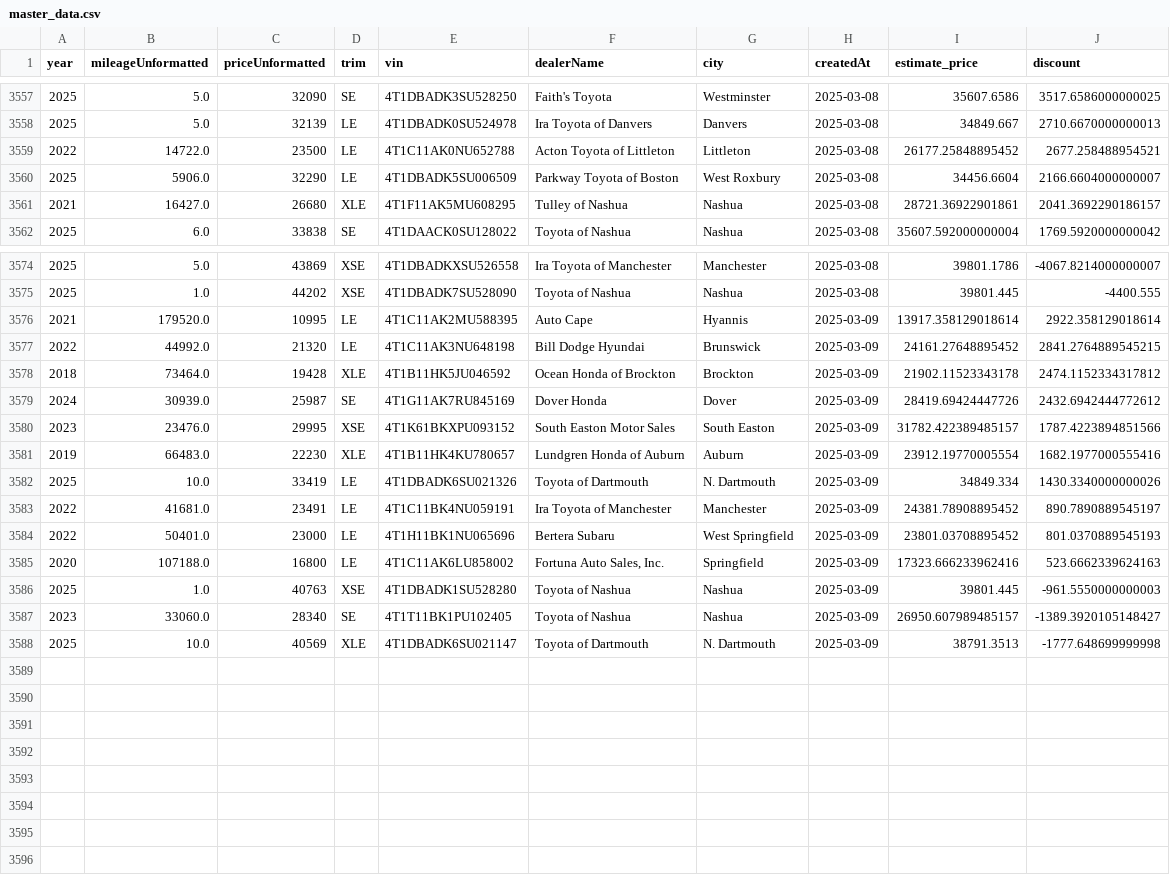
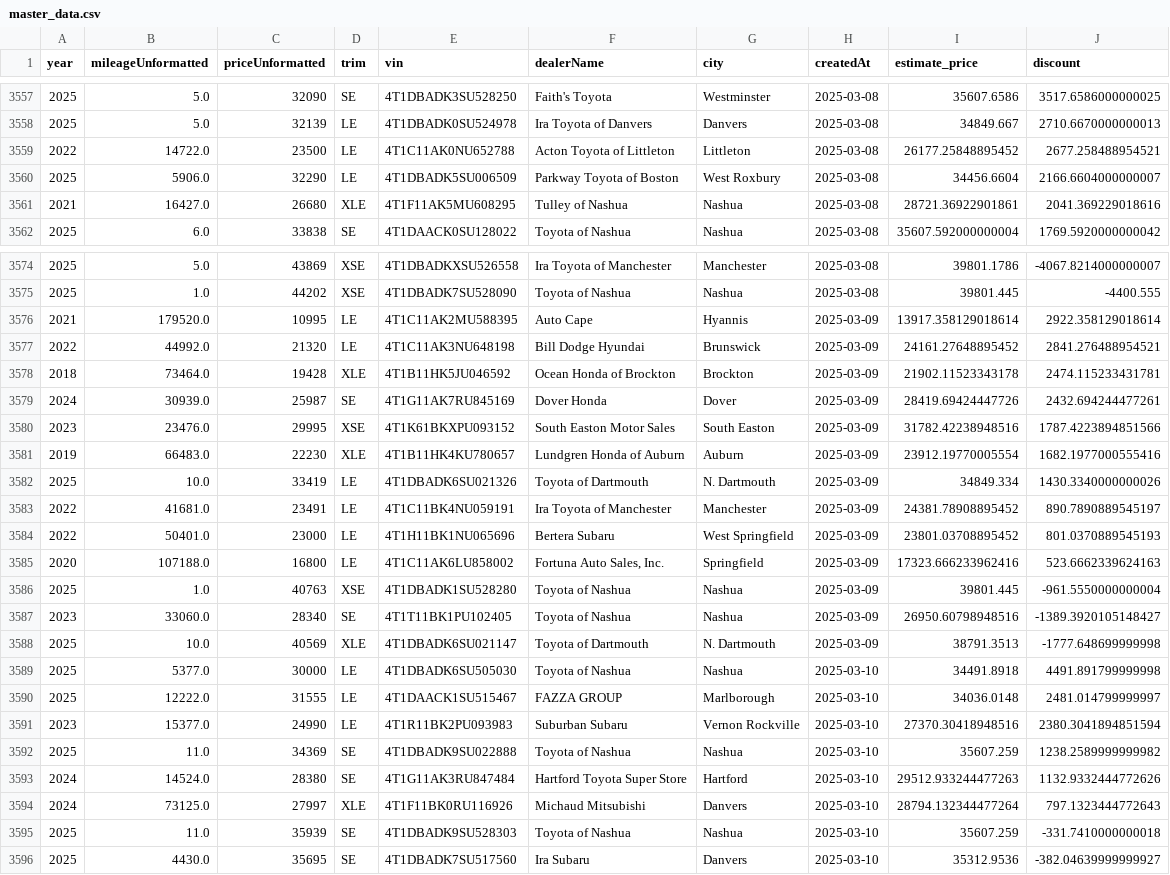
Before and after one commit to MMel099/UsedCarPricer, a CSV file: data/master_data.csv, drawn as a sheet; only a part is shown, gaps mark what is left out.

Commit message:
Automatic daily car data

```diff
--- a/data/master_data.csv
+++ b/data/master_data.csv
@@ -3560,3 +3560,3 @@ year,mileageUnformatted,priceUnformatted,trim,vin,dealerName,city,createdAt,esti
 2025,5906.0,32290,LE,4T1DBADK5SU006509,Parkway Toyota of Boston,West Roxbury,2025-03-08,34456.6604,2166.6604000000007
-2021,16427.0,26680,XLE,4T1F11AK5MU608295,Tulley of Nashua,Nashua,2025-03-08,28721.36922901861,2041.3692290186157
+2021,16427.0,26680,XLE,4T1F11AK5MU608295,Tulley of Nashua,Nashua,2025-03-08,28721.36922901861,2041.369229018616
 2025,6.0,33838,SE,4T1DAACK0SU128022,Toyota of Nashua,Nashua,2025-03-08,35607.592000000004,1769.5920000000042
@@ -3576,6 +3576,6 @@ year,mileageUnformatted,priceUnformatted,trim,vin,dealerName,city,createdAt,esti
 2021,179520.0,10995,LE,4T1C11AK2MU588395,Auto Cape,Hyannis,2025-03-09,13917.358129018614,2922.358129018614
-2022,44992.0,21320,LE,4T1C11AK3NU648198,Bill Dodge Hyundai,Brunswick,2025-03-09,24161.27648895452,2841.2764889545215
-2018,73464.0,19428,XLE,4T1B11HK5JU046592,Ocean Honda of Brockton,Brockton,2025-03-09,21902.11523343178,2474.1152334317812
-2024,30939.0,25987,SE,4T1G11AK7RU845169,Dover Honda,Dover,2025-03-09,28419.69424447726,2432.6942444772612
-2023,23476.0,29995,XSE,4T1K61BKXPU093152,South Easton Motor Sales,South Easton,2025-03-09,31782.422389485157,1787.4223894851566
+2022,44992.0,21320,LE,4T1C11AK3NU648198,Bill Dodge Hyundai,Brunswick,2025-03-09,24161.27648895452,2841.276488954521
+2018,73464.0,19428,XLE,4T1B11HK5JU046592,Ocean Honda of Brockton,Brockton,2025-03-09,21902.11523343178,2474.115233431781
+2024,30939.0,25987,SE,4T1G11AK7RU845169,Dover Honda,Dover,2025-03-09,28419.69424447726,2432.694244477261
+2023,23476.0,29995,XSE,4T1K61BKXPU093152,South Easton Motor Sales,South Easton,2025-03-09,31782.42238948516,1787.4223894851566
 2019,66483.0,22230,XLE,4T1B11HK4KU780657,Lundgren Honda of Auburn,Auburn,2025-03-09,23912.19770005554,1682.1977000555416
@@ -3585,4 +3585,12 @@ year,mileageUnformatted,priceUnformatted,trim,vin,dealerName,city,createdAt,esti
 2020,107188.0,16800,LE,4T1C11AK6LU858002,"Fortuna Auto Sales, Inc.",Springfield,2025-03-09,17323.666233962416,523.6662339624163
-2025,1.0,40763,XSE,4T1DBADK1SU528280,Toyota of Nashua,Nashua,2025-03-09,39801.445,-961.5550000000003
-2023,33060.0,28340,SE,4T1T11BK1PU102405,Toyota of Nashua,Nashua,2025-03-09,26950.607989485157,-1389.3920105148427
+2025,1.0,40763,XSE,4T1DBADK1SU528280,Toyota of Nashua,Nashua,2025-03-09,39801.445,-961.5550000000004
+2023,33060.0,28340,SE,4T1T11BK1PU102405,Toyota of Nashua,Nashua,2025-03-09,26950.60798948516,-1389.3920105148427
 2025,10.0,40569,XLE,4T1DBADK6SU021147,Toyota of Dartmouth,N. Dartmouth,2025-03-09,38791.3513,-1777.648699999998
+2025,5377.0,30000,LE,4T1DBADK6SU505030,Toyota of Nashua,Nashua,2025-03-10,34491.8918,4491.891799999998
+2025,12222.0,31555,LE,4T1DAACK1SU515467,FAZZA GROUP,Marlborough,2025-03-10,34036.0148,2481.014799999997
+2023,15377.0,24990,LE,4T1R11BK2PU093983,Suburban Subaru,Vernon Rockville,2025-03-10,27370.30418948516,2380.3041894851594
+2025,11.0,34369,SE,4T1DBADK9SU022888,Toyota of Nashua,Nashua,2025-03-10,35607.259,1238.2589999999982
+2024,14524.0,28380,SE,4T1G11AK3RU847484,Hartford Toyota Super Store,Hartford,2025-03-10,29512.933244477263,1132.9332444772626
+2024,73125.0,27997,XLE,4T1F11BK0RU116926,Michaud Mitsubishi,Danvers,2025-03-10,28794.132344477264,797.1323444772643
+2025,11.0,35939,SE,4T1DBADK9SU528303,Toyota of Nashua,Nashua,2025-03-10,35607.259,-331.7410000000018
+2025,4430.0,35695,SE,4T1DBADK7SU517560,Ira Subaru,Danvers,2025-03-10,35312.9536,-382.04639999999927
```
Also changed, not shown: data/daily_stats.csv, data/newest_data.csv, 3 other files.
